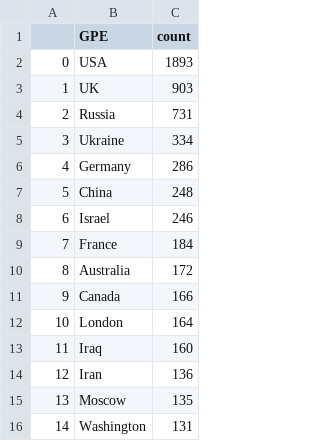
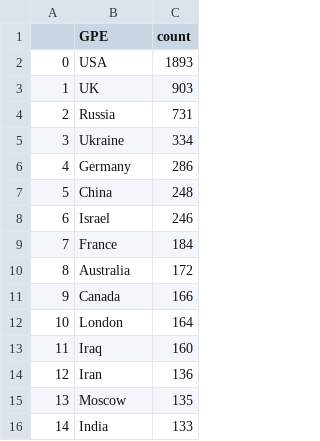
Before and after one commit to yusufaliozkan/zotero-intelligence-bibliography, a CSV file: gpe.csv, drawn as a sheet.

```diff
--- a/gpe.csv
+++ b/gpe.csv
@@ -15,2 +15,2 @@
 13,Moscow,135
-14,Washington,131
+14,India,133
```
Also changed, not shown: citations.csv, countries.csv, 2 other files.
